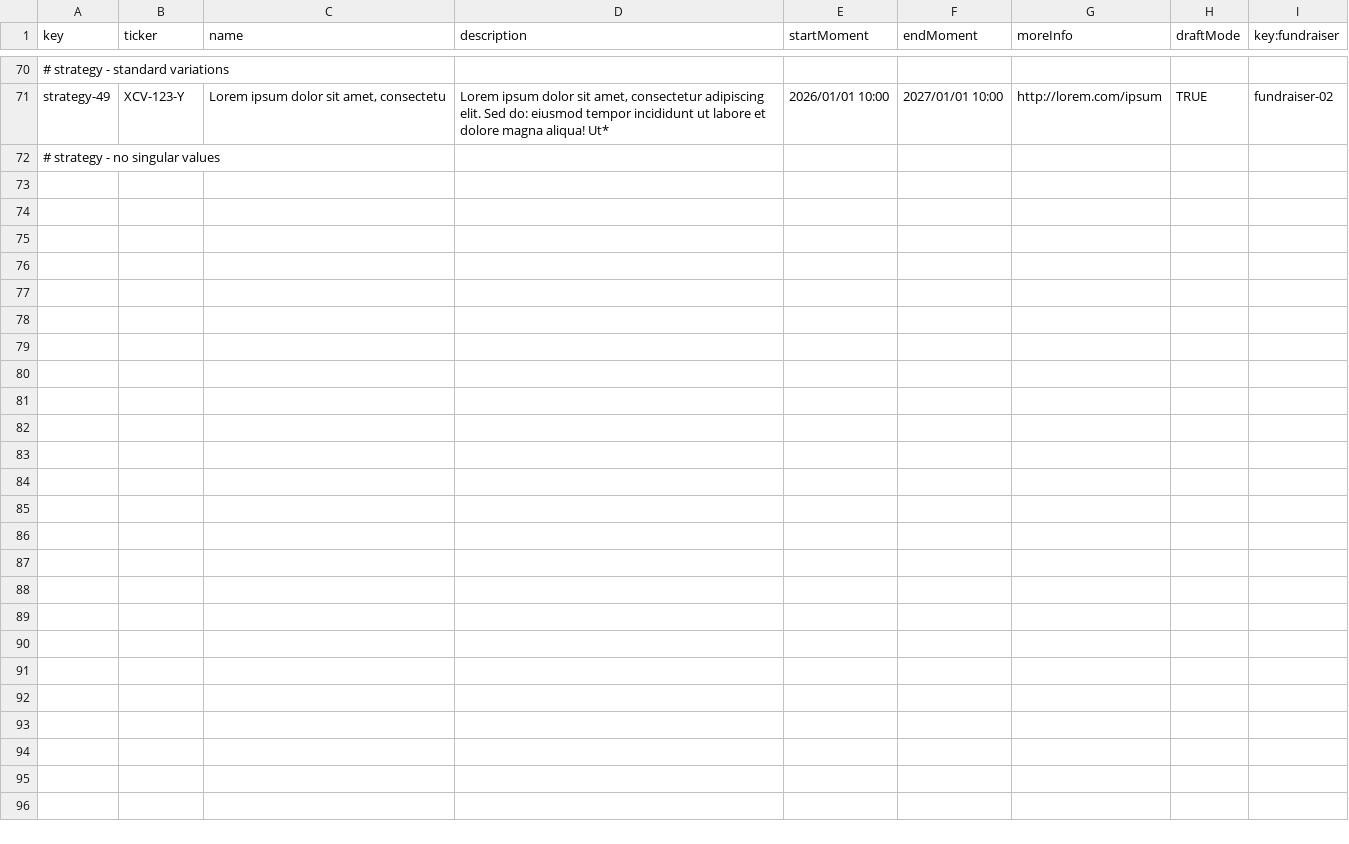
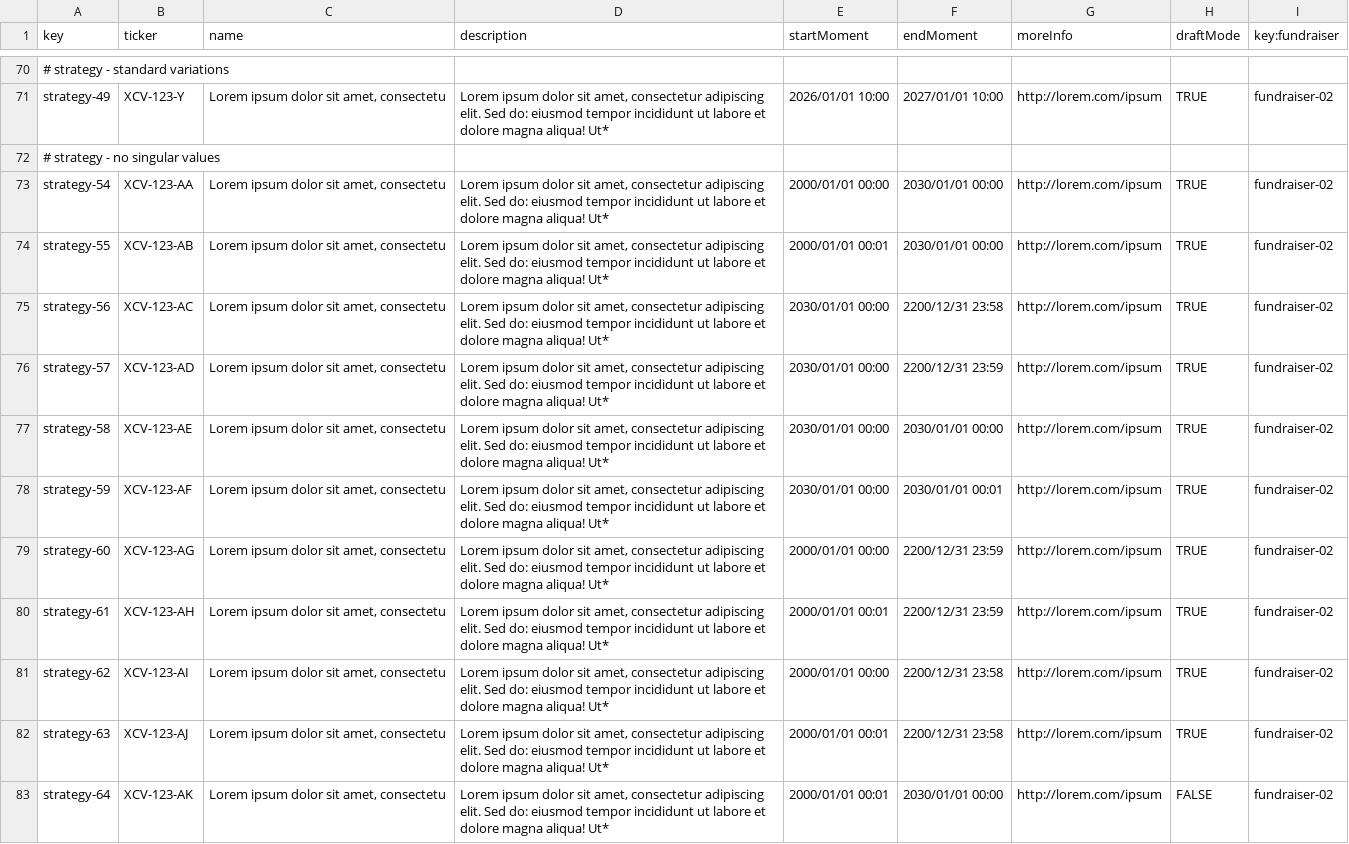
Before and after one commit to DP2-G050/Acme-Starters-C, a CSV file: src/main/resources/WEB-INF/data/sample/batch-01/strategy.csv, drawn as a sheet; only a part is shown, gaps mark what is left out.

```diff
--- a/src/main/resources/WEB-INF/data/sample/batch-01/strategy.csv
+++ b/src/main/resources/WEB-INF/data/sample/batch-01/strategy.csv
@@ -72 +72,12 @@ strategy-49,XCV-123-Y,"Lorem ipsum dolor sit amet, consectetu","Lorem ipsum dolo
 # strategy - no singular values
+strategy-54,XCV-123-AA,"Lorem ipsum dolor sit amet, consectetu","Lorem ipsum dolor sit amet, consectetur adipiscing elit. Sed do: eiusmod tempor incididunt ut labore et dolore magna aliqua! Ut*",2000/01/01 00:00,2030/01/01 00:00,http://lorem.com/ipsum,TRUE,fundraiser-02
+strategy-55,XCV-123-AB,"Lorem ipsum dolor sit amet, consectetu","Lorem ipsum dolor sit amet, consectetur adipiscing elit. Sed do: eiusmod tempor incididunt ut labore et dolore magna aliqua! Ut*",2000/01/01 00:01,2030/01/01 00:00,http://lorem.com/ipsum,TRUE,fundraiser-02
+strategy-56,XCV-123-AC,"Lorem ipsum dolor sit amet, consectetu","Lorem ipsum dolor sit amet, consectetur adipiscing elit. Sed do: eiusmod tempor incididunt ut labore et dolore magna aliqua! Ut*",2030/01/01 00:00,2200/12/31 23:58,http://lorem.com/ipsum,TRUE,fundraiser-02
+strategy-57,XCV-123-AD,"Lorem ipsum dolor sit amet, consectetu","Lorem ipsum dolor sit amet, consectetur adipiscing elit. Sed do: eiusmod tempor incididunt ut labore et dolore magna aliqua! Ut*",2030/01/01 00:00,2200/12/31 23:59,http://lorem.com/ipsum,TRUE,fundraiser-02
+strategy-58,XCV-123-AE,"Lorem ipsum dolor sit amet, consectetu","Lorem ipsum dolor sit amet, consectetur adipiscing elit. Sed do: eiusmod tempor incididunt ut labore et dolore magna aliqua! Ut*",2030/01/01 00:00,2030/01/01 00:00,http://lorem.com/ipsum,TRUE,fundraiser-02
+strategy-59,XCV-123-AF,"Lorem ipsum dolor sit amet, consectetu","Lorem ipsum dolor sit amet, consectetur adipiscing elit. Sed do: eiusmod tempor incididunt ut labore et dolore magna aliqua! Ut*",2030/01/01 00:00,2030/01/01 00:01,http://lorem.com/ipsum,TRUE,fundraiser-02
+strategy-60,XCV-123-AG,"Lorem ipsum dolor sit amet, consectetu","Lorem ipsum dolor sit amet, consectetur adipiscing elit. Sed do: eiusmod tempor incididunt ut labore et dolore magna aliqua! Ut*",2000/01/01 00:00,2200/12/31 23:59,http://lorem.com/ipsum,TRUE,fundraiser-02
+strategy-61,XCV-123-AH,"Lorem ipsum dolor sit amet, consectetu","Lorem ipsum dolor sit amet, consectetur adipiscing elit. Sed do: eiusmod tempor incididunt ut labore et dolore magna aliqua! Ut*",2000/01/01 00:01,2200/12/31 23:59,http://lorem.com/ipsum,TRUE,fundraiser-02
+strategy-62,XCV-123-AI,"Lorem ipsum dolor sit amet, consectetu","Lorem ipsum dolor sit amet, consectetur adipiscing elit. Sed do: eiusmod tempor incididunt ut labore et dolore magna aliqua! Ut*",2000/01/01 00:00,2200/12/31 23:58,http://lorem.com/ipsum,TRUE,fundraiser-02
+strategy-63,XCV-123-AJ,"Lorem ipsum dolor sit amet, consectetu","Lorem ipsum dolor sit amet, consectetur adipiscing elit. Sed do: eiusmod tempor incididunt ut labore et dolore magna aliqua! Ut*",2000/01/01 00:01,2200/12/31 23:58,http://lorem.com/ipsum,TRUE,fundraiser-02
+strategy-64,XCV-123-AK,"Lorem ipsum dolor sit amet, consectetu","Lorem ipsum dolor sit amet, consectetur adipiscing elit. Sed do: eiusmod tempor incididunt ut labore et dolore magna aliqua! Ut*",2000/01/01 00:01,2030/01/01 00:00,http://lorem.com/ipsum,FALSE,fundraiser-02
```
Also changed, not shown: src/main/resources/WEB-INF/data/errata/batch-02/strategy.csv, 1 other file.
